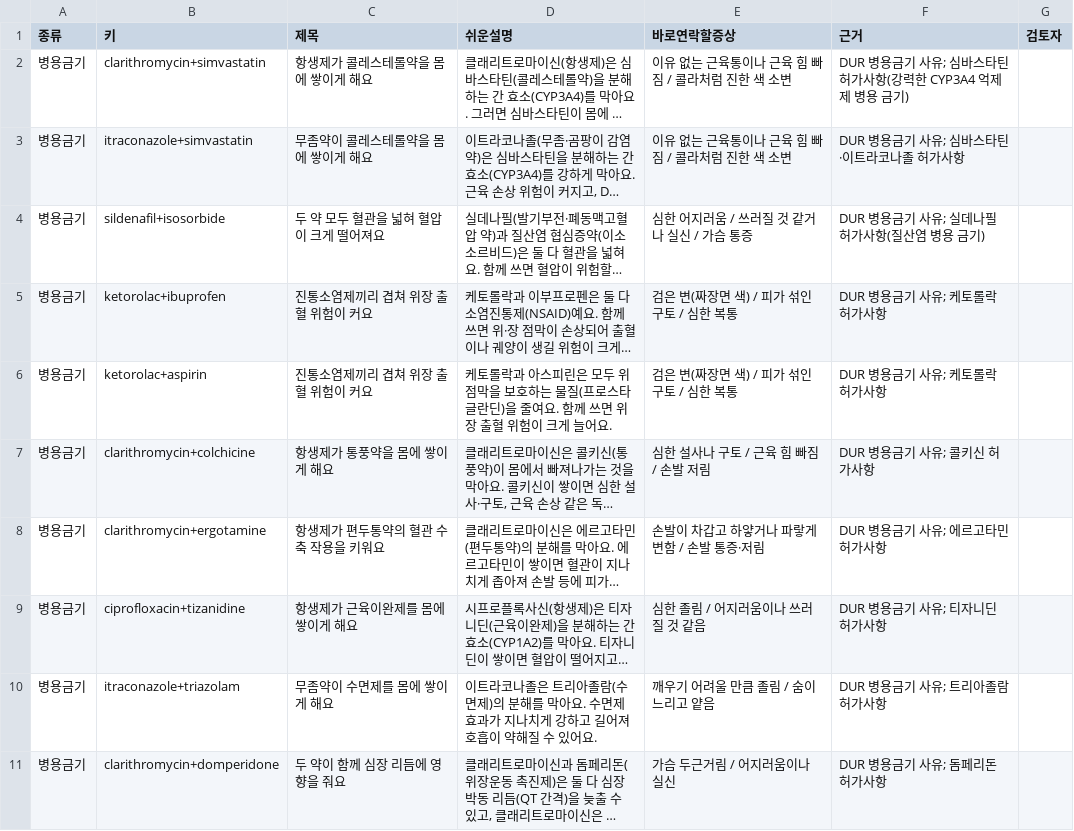
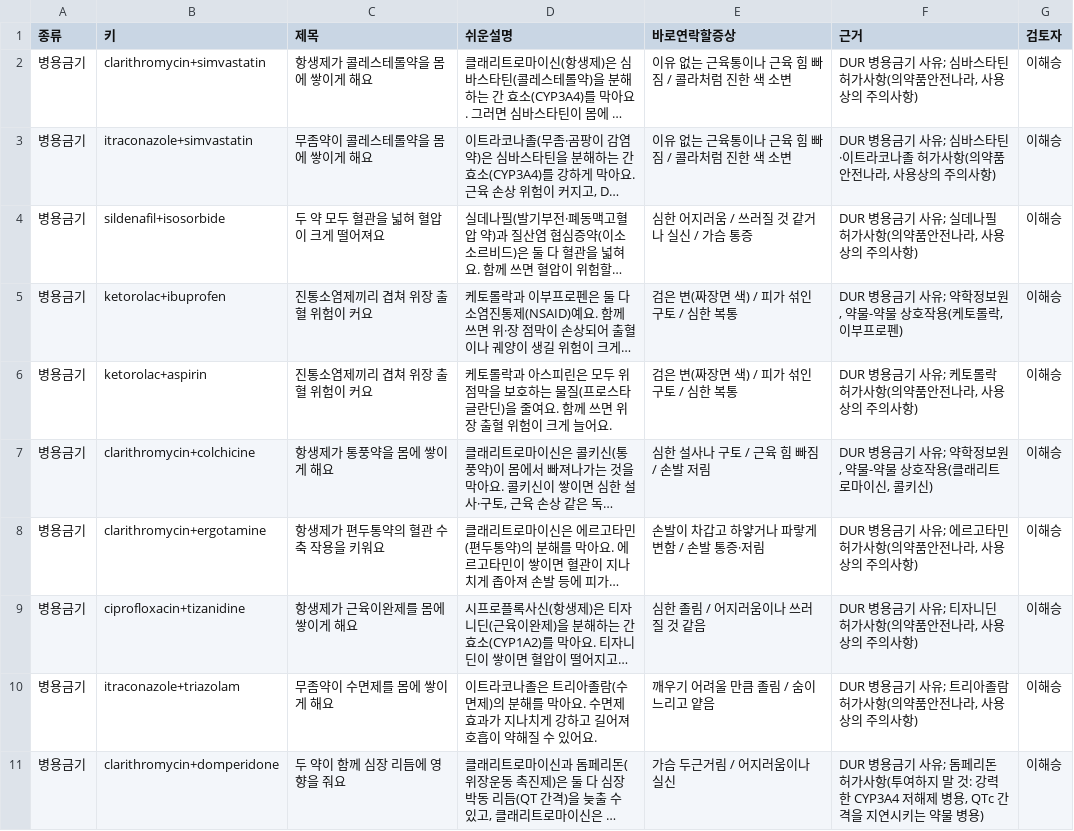
Before and after one commit to Wander-ally/Dur-check, a CSV file: data/explanations.csv, drawn as a sheet; only a part is shown; long unchanged cells end in …; the diff covers the shown part only; the diff names each change by its address in the sheet, - before the commit and + after, or states it on an @@ line.

Commit message:
Add files via upload

```diff
--- a/data/explanations.csv
+++ b/data/explanations.csv
-F2 (근거): DUR 병용금기 사유; 심바스타틴 허가사항(강력한 CYP3A4 억제제 병용 금기)
+F2 (근거): DUR 병용금기 사유; 심바스타틴 허가사항(의약품안전나라, 사용상의 주의사항)
-G2:G11 (검토자): (empty)
+G2:G11 (검토자): 이해승
-F3 (근거): DUR 병용금기 사유; 심바스타틴·이트라코나졸 허가사항
+F3 (근거): DUR 병용금기 사유; 심바스타틴·이트라코나졸 허가사항(의약품안전나라, 사용상의 주의사항)
-F4 (근거): DUR 병용금기 사유; 실데나필 허가사항(질산염 병용 금기)
+F4 (근거): DUR 병용금기 사유; 실데나필 허가사항(의약품안전나라, 사용상의 주의사항)
-F5 (근거): DUR 병용금기 사유; 케토롤락 허가사항
+F5 (근거): DUR 병용금기 사유; 약학정보원, 약물-약물 상호작용(케토롤락, 이부프로펜)
-F6 (근거): DUR 병용금기 사유; 케토롤락 허가사항
+F6 (근거): DUR 병용금기 사유; 케토롤락 허가사항(의약품안전나라, 사용상의 주의사항)
-F7 (근거): DUR 병용금기 사유; 콜키신 허가사항
+F7 (근거): DUR 병용금기 사유; 약학정보원, 약물-약물 상호작용(클래리트로마이신, 콜키신)
-F8 (근거): DUR 병용금기 사유; 에르고타민 허가사항
+F8 (근거): DUR 병용금기 사유; 에르고타민 허가사항(의약품안전나라, 사용상의 주의사항)
-F9 (근거): DUR 병용금기 사유; 티자니딘 허가사항
+F9 (근거): DUR 병용금기 사유; 티자니딘 허가사항(의약품안전나라, 사용상의 주의사항)
-F10 (근거): DUR 병용금기 사유; 트리아졸람 허가사항
+F10 (근거): DUR 병용금기 사유; 트리아졸람 허가사항(의약품안전나라, 사용상의 주의사항)
-F11 (근거): …허가사항
+F11 (근거): …허가사항(투여하지 말 것: 강력한 CYP3A4 저해제 병용, QTc 간격을 지연시키는 약물 병용)
```
Also changed, not shown: 42 edited cells elsewhere in this file.
